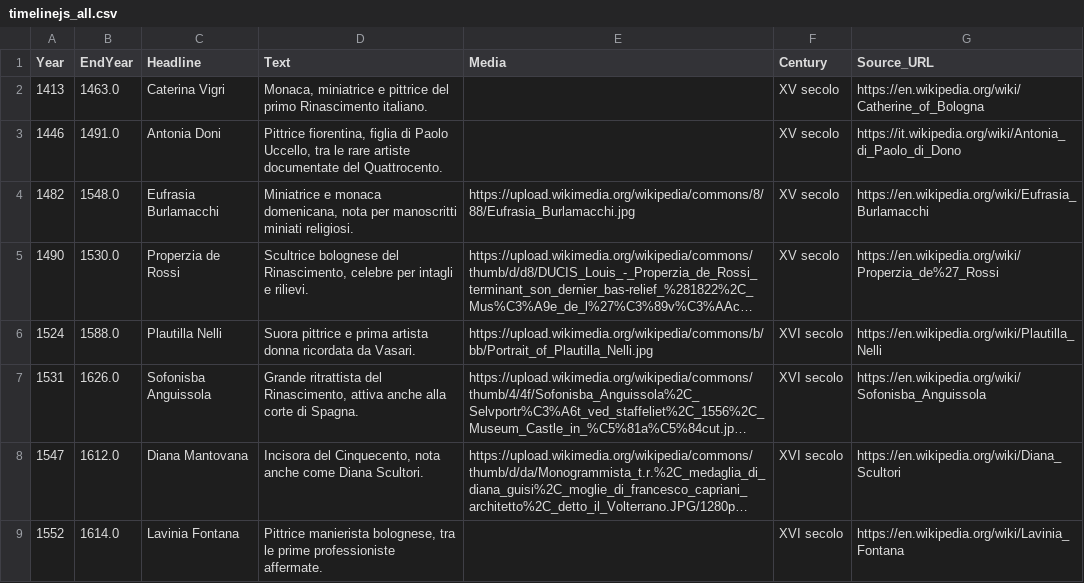
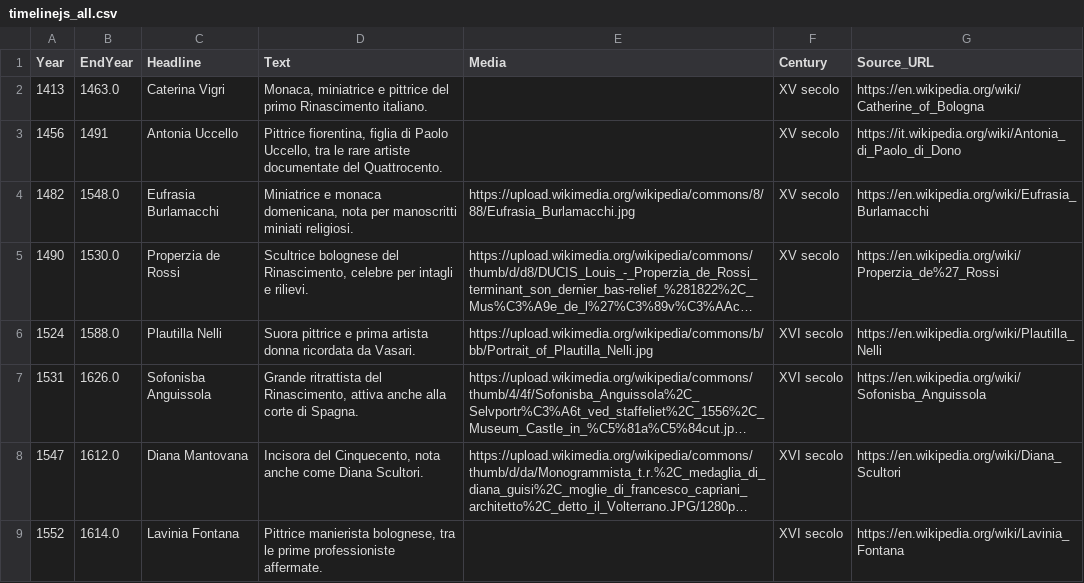
Before and after one commit to marialuciazuccaro-arte/Le-donne-nell-arte, a CSV file: data/timelinejs_all.csv, drawn as a sheet; only a part is shown; long unchanged cells end in ….

```diff
--- a/data/timelinejs_all.csv
+++ b/data/timelinejs_all.csv
@@ -2,3 +2,3 @@ Year,EndYear,Headline,Text,Media,Century,Source_URL
 1413,1463.0,Caterina Vigri,"Monaca, miniatrice e pittrice del primo Rinascimento italiano.",,XV secolo,https://en.wikipedia.org/wiki/Catherine_of_Bologna
-1446,1491.0,Antonia Doni,"Pittrice fiorentina, figlia di Paolo Uccello, tra le rare artiste documentate del Quattrocento.",,XV secolo,https://it.wikipedia.org/wiki/Antonia_di_Paolo_di_Dono
+1456,1491,Antonia Uccello,"Pittrice fiorentina, figlia di Paolo Uccello, tra le rare artiste documentate del Quattrocento.",,XV secolo,https://it.wikipedia.org/wiki/Antonia_di_Paolo_di_Dono
 1482,1548.0,Eufrasia Burlamacchi,"Miniatrice e monaca domenicana, nota per manoscritti miniati religiosi.",https://upload.wikimedia.org/wikipedia/commons/8/88/Eufrasia_Burlamacchi.jpg,XV secolo,https://en.wikipedia.org/wiki/Eufrasia_Burlamacchi
```
Also changed, not shown: 8 other files.
